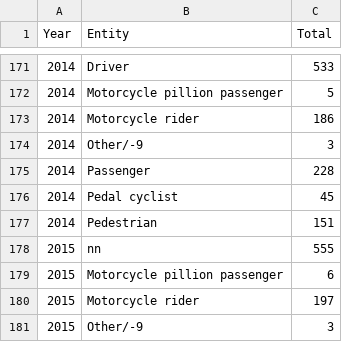
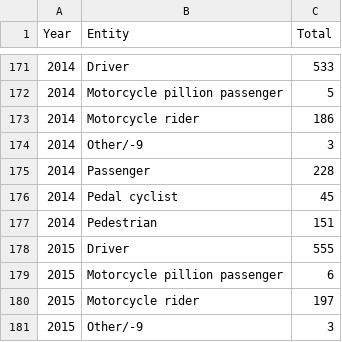
Before and after one commit to imashapereraa/3179, a CSV file: ass2/data/Total_Crash_Data_Bubble.csv, drawn as a sheet; only a part is shown, gaps mark what is left out.

Commit message:
da

```diff
--- a/ass2/data/Total_Crash_Data_Bubble.csv
+++ b/ass2/data/Total_Crash_Data_Bubble.csv
@@ -177,3 +177,3 @@ Year,Entity,Total
 2014,Pedestrian,151
-2015,nn,555
+2015,Driver,555
 2015,Motorcycle pillion passenger,6
```
